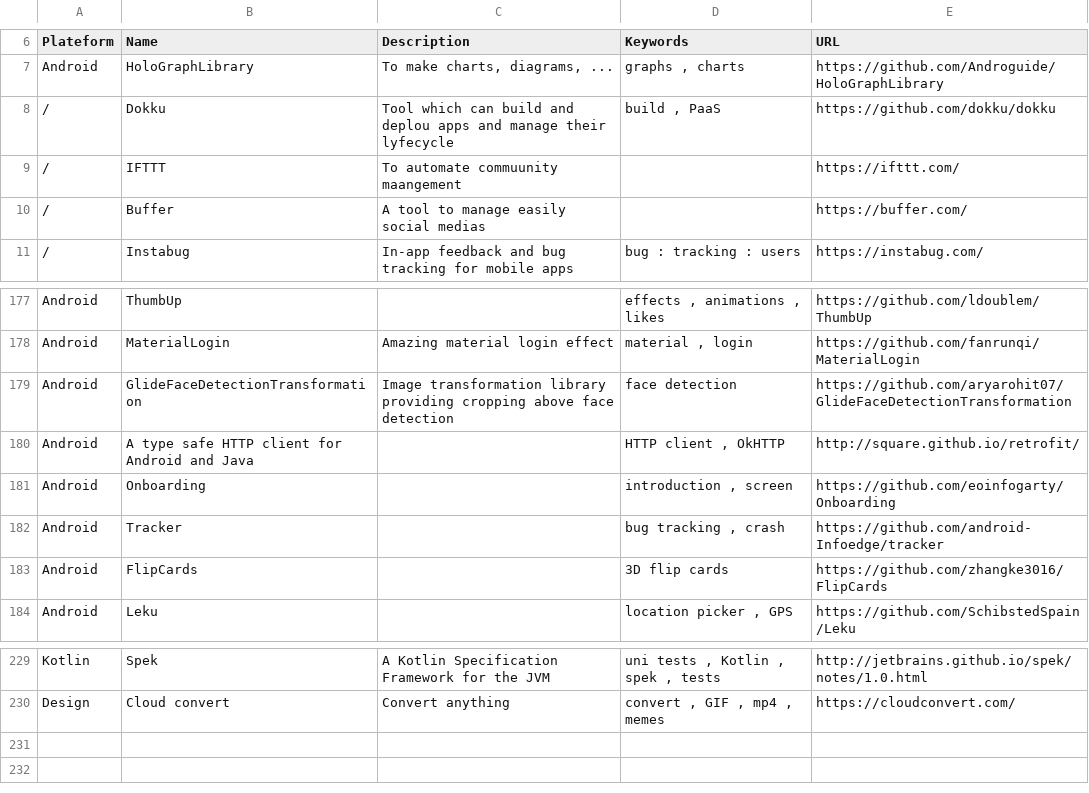
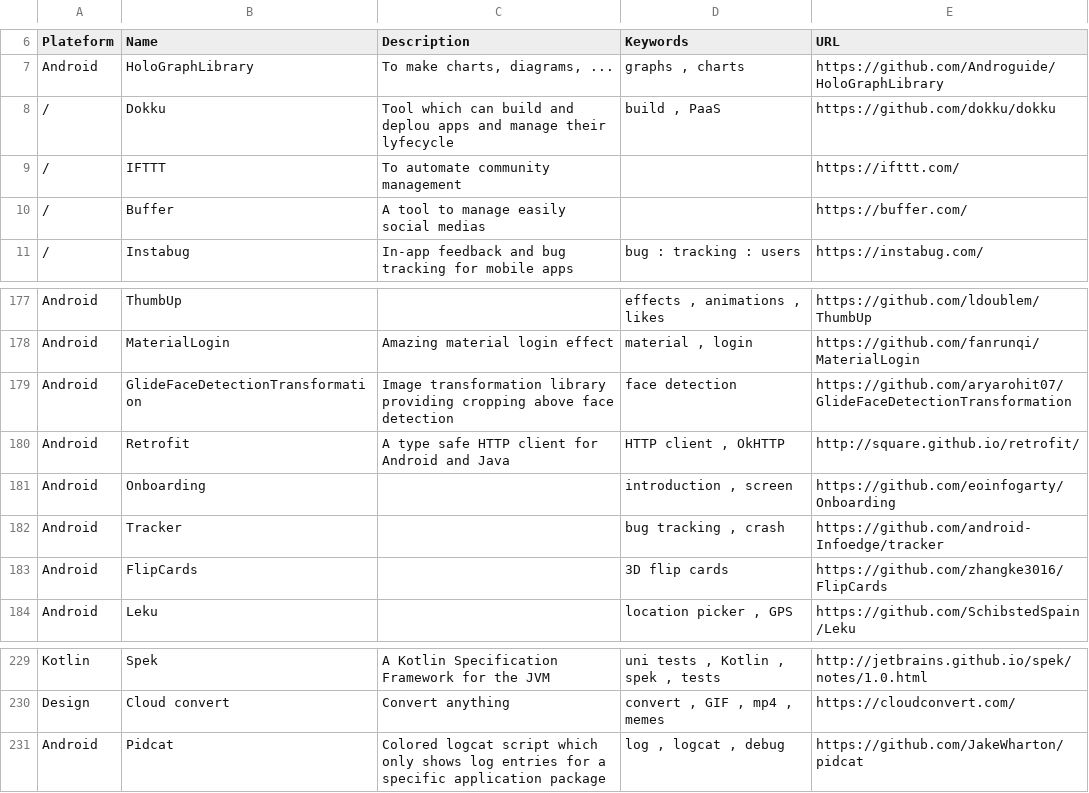
Before and after one commit to vaginessa/Tips-n-tools, a CSV file: libz/Tips-n-tools_Libraries.csv, drawn as a sheet; only a part is shown, gaps mark what is left out.

Commit message:
chore: add reference to pidcat ; fix: some mistakes in words

```diff
--- a/libz/Tips-n-tools_Libraries.csv
+++ b/libz/Tips-n-tools_Libraries.csv
@@ -8,3 +8,3 @@ Android;HoloGraphLibrary;To make charts, diagrams, ...;graphs , charts;https://g
 /;Dokku;Tool which can build and deplou apps and manage their lyfecycle;build , PaaS;https://github.com/dokku/dokku
-/;IFTTT;To automate commuunity maangement;;https://ifttt.com/
+/;IFTTT;To automate community management;;https://ifttt.com/
 /;Buffer;A tool to manage easily social medias;;https://buffer.com/
@@ -179,3 +179,3 @@ Android;MaterialLogin;Amazing material login effect;material , login;https://git
 Android;GlideFaceDetectionTransformation;Image transformation library providing cropping above face detection;face detection;https://github.com/aryarohit07/GlideFaceDetectionTransformation
-Android;A type safe HTTP client for Android and Java;;HTTP client , OkHTTP;http://square.github.io/retrofit/
+Android;Retrofit;A type safe HTTP client for Android and Java;HTTP client , OkHTTP;http://square.github.io/retrofit/
 Android;Onboarding;;introduction , screen;https://github.com/eoinfogarty/Onboarding
@@ -230 +230,2 @@ Kotlin;Spek;A Kotlin Specification Framework for the JVM;uni tests , Kotlin , sp
 Design;Cloud convert;Convert anything;convert , GIF , mp4 , memes;https://cloudconvert.com/
+Android;Pidcat;Colored logcat script which only shows log entries for a specific application package;log , logcat , debug;https://github.com/JakeWharton/pidcat
```
Also changed, not shown: 3 other files.
